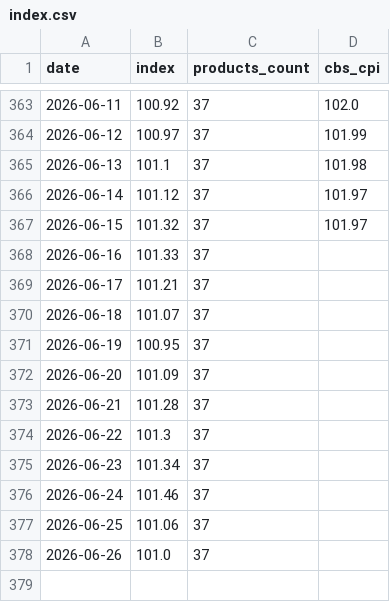
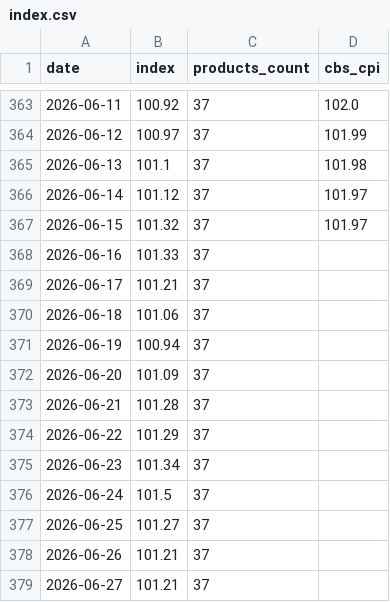
Before and after one commit to samueldratwa-TG/tsarchan-web, a CSV file: public/data/index.csv, drawn as a sheet; only a part is shown, gaps mark what is left out.

```diff
--- a/public/data/index.csv
+++ b/public/data/index.csv
@@ -369,10 +369,11 @@
 2026-06-17,101.21,37,
-2026-06-18,101.07,37,
-2026-06-19,100.95,37,
+2026-06-18,101.06,37,
+2026-06-19,100.94,37,
 2026-06-20,101.09,37,
 2026-06-21,101.28,37,
-2026-06-22,101.3,37,
+2026-06-22,101.29,37,
 2026-06-23,101.34,37,
-2026-06-24,101.46,37,
-2026-06-25,101.06,37,
-2026-06-26,101.0,37,
+2026-06-24,101.5,37,
+2026-06-25,101.27,37,
+2026-06-26,101.21,37,
+2026-06-27,101.21,37,
```
Also changed, not shown: public/data/daily_prices.csv, 12 other files.
